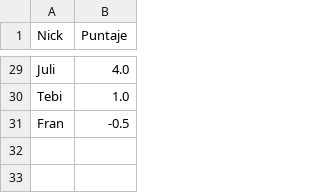
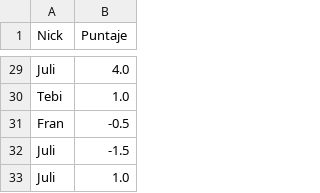
Before and after one commit to fvenegasn/FiguRace, a CSV file: data/csv/puntajes_media.csv, drawn as a sheet; only a part is shown, gaps mark what is left out.

```diff
--- a/data/csv/puntajes_media.csv
+++ b/data/csv/puntajes_media.csv
@@ -31 +31,3 @@ Tebi,1.0
 Fran,-0.5
+Juli,-1.5
+Juli,1.0
```
Also changed, not shown: data/csv/informacion_partidas.csv, 3 other files.
